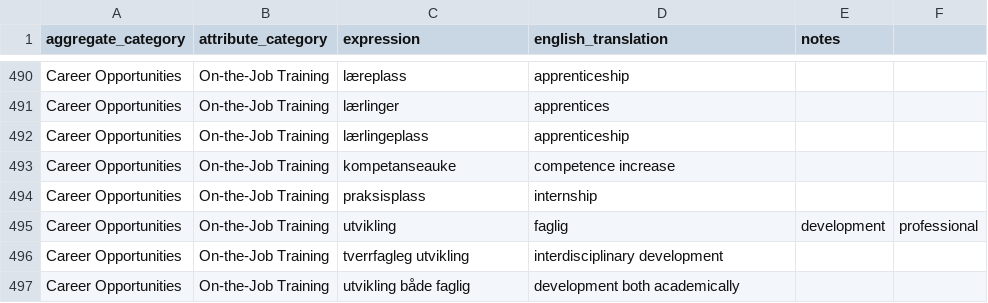
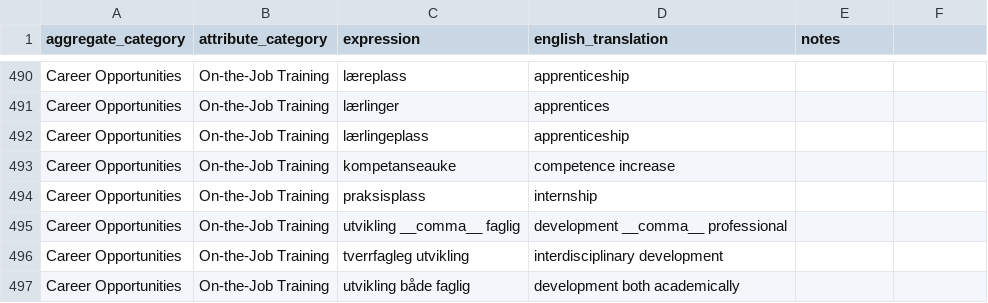
Before and after one commit to adamreir/content_job_ads, a CSV file: expressions.csv, drawn as a sheet; only a part is shown, gaps mark what is left out.

Commit message:
Update expressions.csv
Changed "," to "__comma__" to let Github display csv-file.

```diff
--- a/expressions.csv
+++ b/expressions.csv
@@ -494,3 +494,3 @@ Career Opportunities,On-the-Job Training,kompetanseauke,competence increase,
 Career Opportunities,On-the-Job Training,praksisplass,internship,
-Career Opportunities,On-the-Job Training,utvikling , faglig,development, professional,
+Career Opportunities,On-the-Job Training,utvikling __comma__ faglig,development __comma__ professional,
 Career Opportunities,On-the-Job Training,tverrfagleg utvikling,interdisciplinary development,
```
